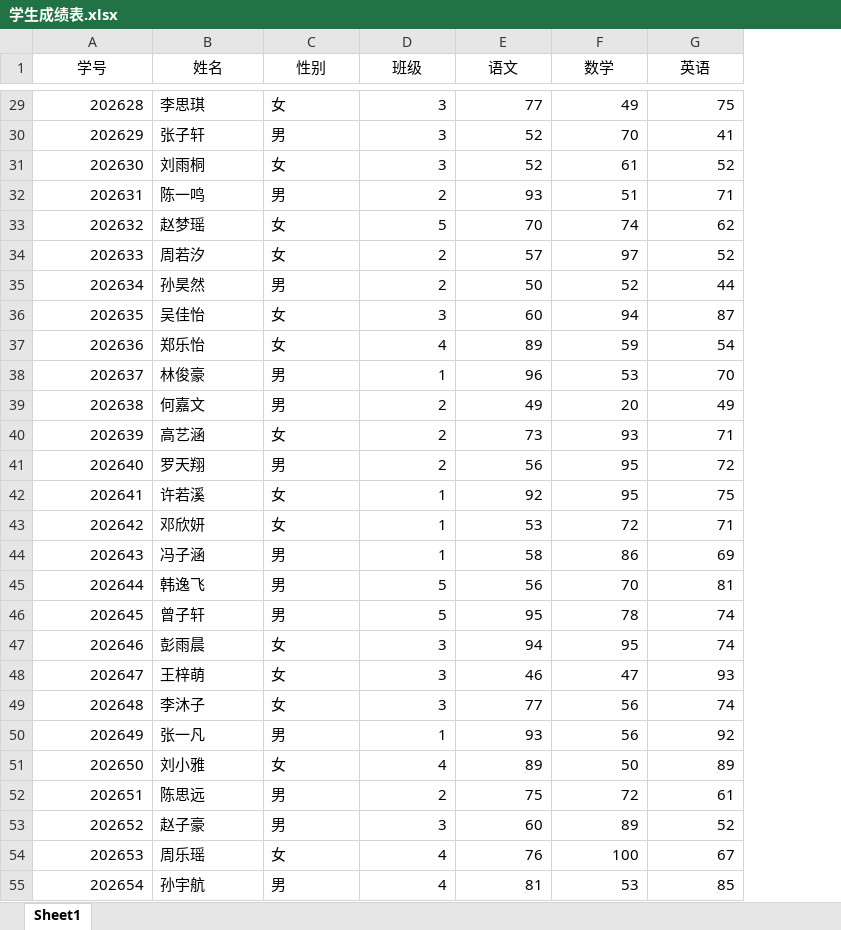
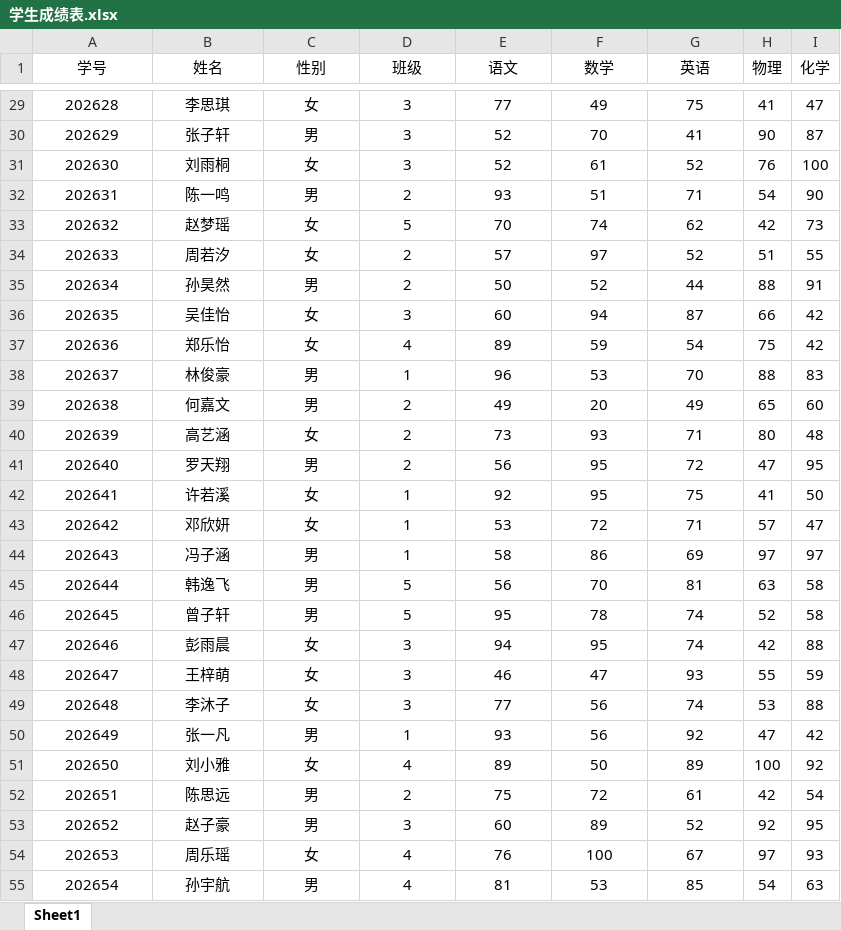
Before and after one commit to AnitaZXR111/2026_auto_practice, an Excel workbook: data/学生成绩表.xlsx, sheet Sheet1, drawn as a sheet; only a part is shown, gaps mark what is left out; values as stored, in another font and other column widths than the file's, no borders; the diff covers the shown part only; the diff names each change by its address in the sheet, - before the commit and + after, or states it on an @@ line.

```diff
--- a/data/学生成绩表.xlsx (sheet Sheet1)
+++ b/data/学生成绩表.xlsx (sheet Sheet1)
+column H (物理), rows 29-55: 41 | 90 | 76 | 54 | 42 | 51 | 88 | 66 | 75 | 88 | 65 | 80 | 47 | 41 | 57 | 97 | 63 | 52 | 42 | 55 | 53 | 47 | 100 | 42 | 92 | 97 | 54
+column I (化学), rows 29-55: 47 | 87 | 100 | 90 | 73 | 55 | 91 | 42 | 42 | 83 | 60 | 48 | 95 | 50 | 47 | 97 | 58 | 58 | 88 | 59 | 88 | 42 | 92 | 54 | 95 | 93 | 63
-A29:A55 alignment: right
+A29:A55 alignment: center
-B29:C55 alignment: left
+B29:C55 alignment: center
-D29:G55 alignment: right
+D29:G55 alignment: center
```
Also changed, not shown: 99 added rows and cell formats elsewhere in this sheet, 4 other files.
